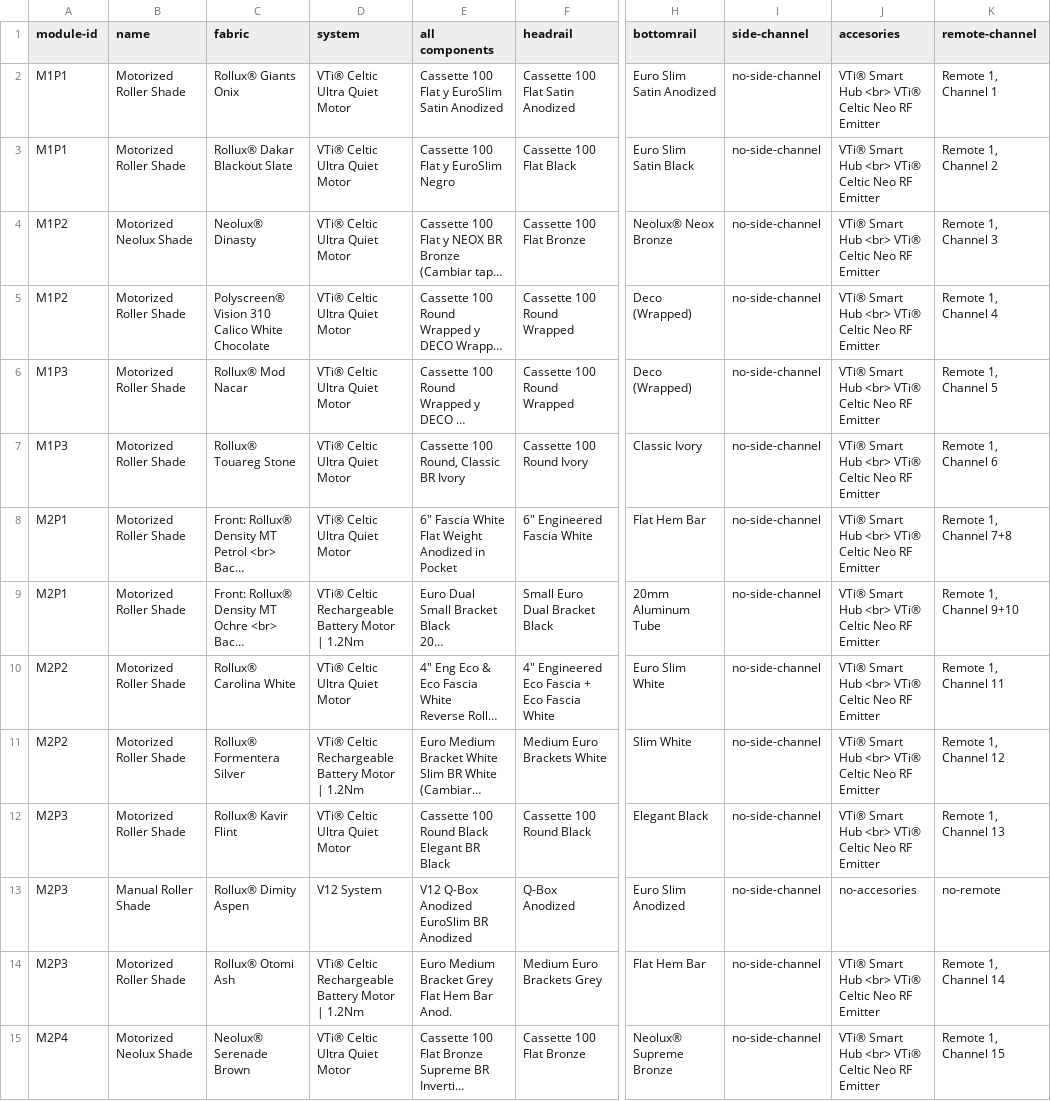
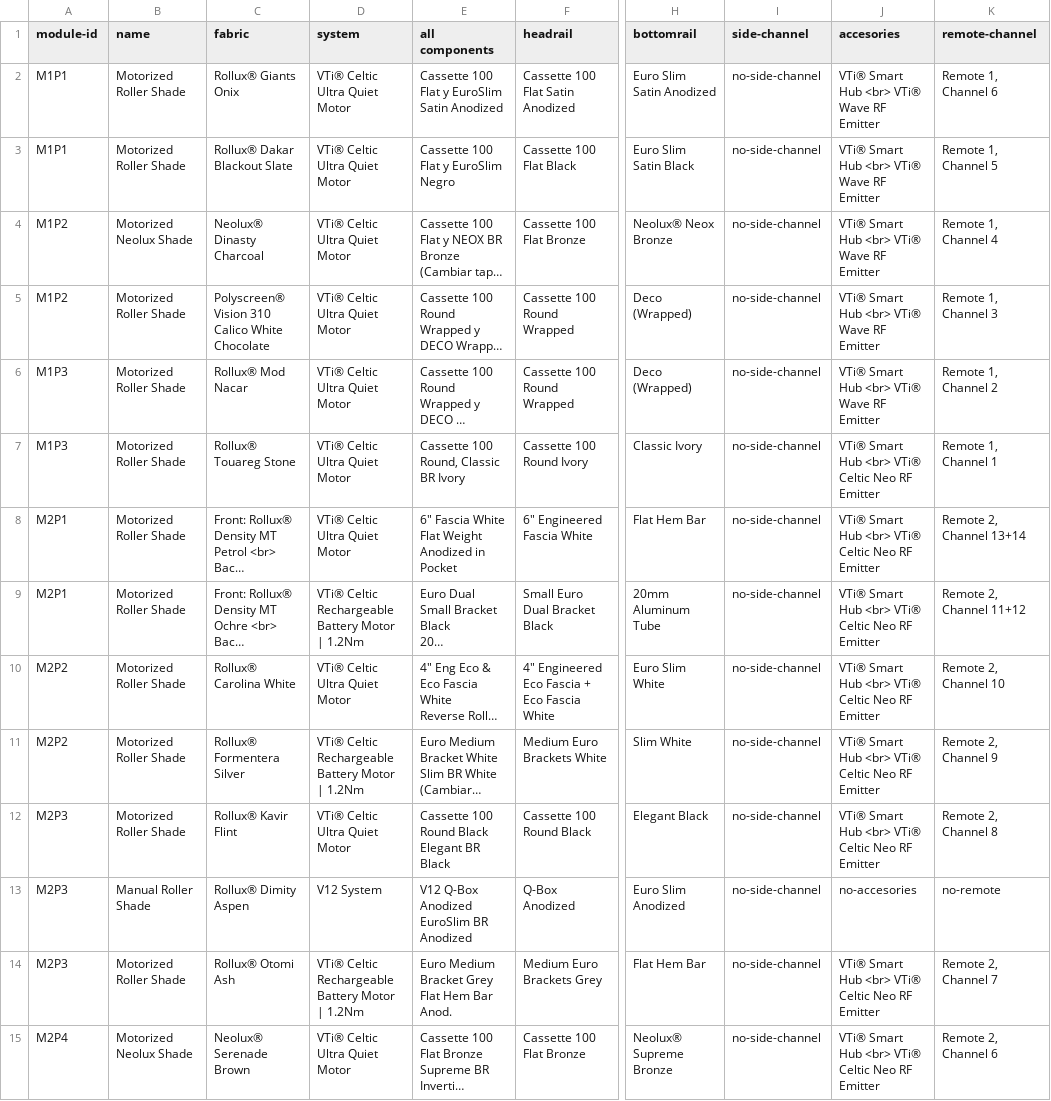
Before and after one commit to vertilux/showroom, a CSV file: _data/showroom-for-website.csv, drawn as a sheet; only a part is shown, gaps mark what is left out; long unchanged cells end in …; the diff covers the shown part only; the diff names each change by its address in the sheet, - before the commit and + after, or states it on an @@ line.

Commit message:
showroom update December 1, 2021

```diff
--- a/_data/showroom-for-website.csv
+++ b/_data/showroom-for-website.csv
-J2:J6 (accesories): VTi® Smart Hub <br> VTi® Celtic Neo RF Emitter
+J2:J6 (accesories): VTi® Smart Hub <br> VTi® Wave RF Emitter
-K2 (remote-channel): Remote 1, Channel 1
+K2 (remote-channel): Remote 1, Channel 6
-K3 (remote-channel): Remote 1, Channel 2
+K3 (remote-channel): Remote 1, Channel 5
-C4 (fabric): Neolux® Dinasty
+C4 (fabric): Neolux® Dinasty Charcoal
-K4 (remote-channel): Remote 1, Channel 3
+K4 (remote-channel): Remote 1, Channel 4
-K5 (remote-channel): Remote 1, Channel 4
+K5 (remote-channel): Remote 1, Channel 3
-K6 (remote-channel): Remote 1, Channel 5
+K6 (remote-channel): Remote 1, Channel 2
-K7 (remote-channel): Remote 1, Channel 6
+K7 (remote-channel): Remote 1, Channel 1
-K8 (remote-channel): Remote 1, Channel 7+8
+K8 (remote-channel): Remote 2, Channel 13+14
-K9 (remote-channel): Remote 1, Channel 9+10
+K9 (remote-channel): Remote 2, Channel 11+12
-K10 (remote-channel): Remote 1, Channel 11
+K10 (remote-channel): Remote 2, Channel 10
-K11 (remote-channel): Remote 1, Channel 12
+K11 (remote-channel): Remote 2, Channel 9
-K12 (remote-channel): Remote 1, Channel 13
+K12 (remote-channel): Remote 2, Channel 8
-K14 (remote-channel): Remote 1, Channel 14
+K14 (remote-channel): Remote 2, Channel 7
-K15 (remote-channel): Remote 1, Channel 15
+K15 (remote-channel): Remote 2, Channel 6
```
Also changed, not shown: 1 added row, 1 removed row and 51 edited cells elsewhere in this file, 3 other files.
